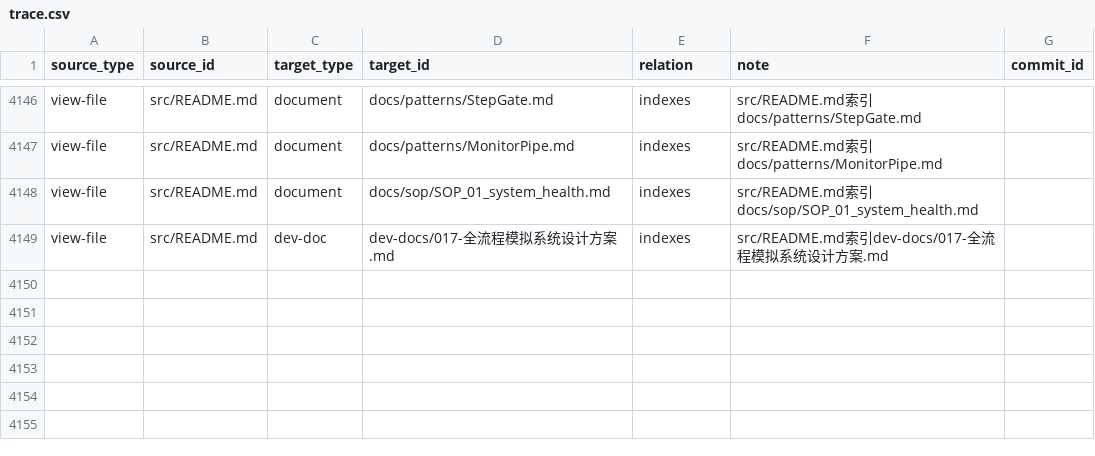
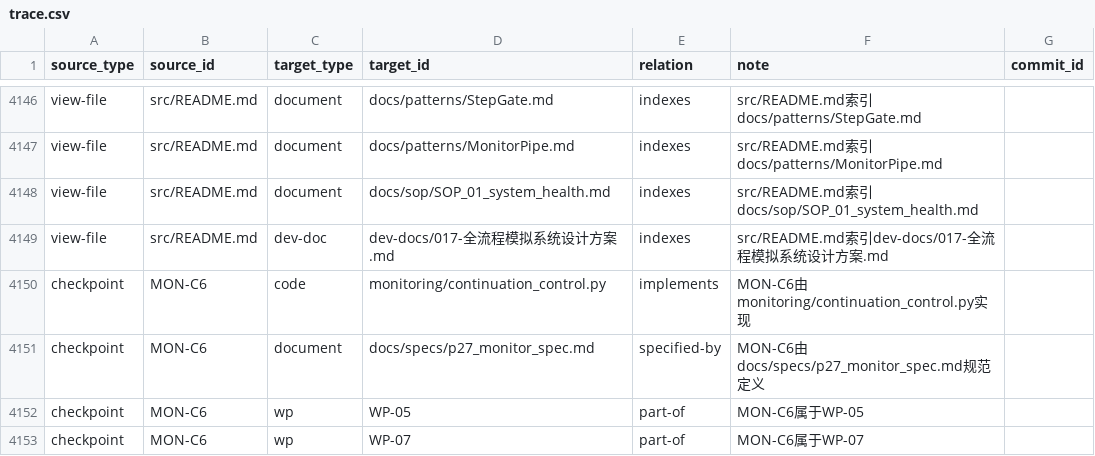
Before and after one commit to math-fournity/AI-Math-Competition-Problem-Solving-System, a CSV file: trace.csv, drawn as a sheet; only a part is shown, gaps mark what is left out; the diff names each change by its address in the sheet, - before the commit and + after, or states it on an @@ line.

Commit message:
AGENTS/docs对SOP/src全面对齐修复（024审计）：P0事实错误3处+P1过时12处+P2代码2处
P0事实错误：①start只启动launcher+monitor不启动watchdog（AGENTS/SOP_01声称三个服务是2dafabc引入的错误认知）；②SYSTEM_CLOSURE/SOP_03的B类编号偏移一位（以spec§2.2+checklist MON-B+代码注释三方一致为准：B6=truncation/B8=rounds_log/B9=collision）；③operational-concerns stall写300s+kill（实际600s+不kill标stuck，铁律1）

P1过时：solve-pipeline§3把已删Pipe1/2/3/solver当现存（该文档写于删除前3分钟）+919→6083题；AGENTS 8步表01缺全景视图/05缺sim门禁/Z缺方向判断+审计/rounds_log实为6路径字段；C6 export_semantics(020审计加进SOP_04)补齐spec§3.3+新建MON-C6 checkpoint+S12/SOP_Z/AUDIT-03/monitor check_items/sh提示；alert_type共30种→34种（实测代码全集）；checkpoint计数三方四个矛盾数→统一163+5issue；spec§4 status枚举对齐代码(new/resolved)；session spec 7步→8步；launcher行号引用645-656/488-497→1041-1052；graceful-shutdown代码片段补handover_pending；README三层（architecture 10个+solve-pipeline条目、已废弃specs/templates标记、A类14/C类6）；config头部4Pipe描述/门闸默认3→5/collector 919/watchdog引用不存在的recover_from_crash

P2代码：cmd_health alert过滤a.resolved==false（字段不存在,health永远误报无alert）→a.status!=resolved；set-concurrency --poll-seconds默认30→15

新建dev-docs/024审计报告（含ground truth裁定依据+残留观察6项）。py_compile+bash -n全绿；sim门禁[-]不适用（未触及调度/判定逻辑）；认知闭包与checklist影响分析已输出（SYSTEM_CLOSURE §5/§6已同步+MON-C6已补建+trace.csv补4行）

```diff
--- a/trace.csv
+++ b/trace.csv
+row 4150: checkpoint | MON-C6 | code | monitoring/continuation_control.py | implements | MON-C6由monitoring/continuation_control.py实现
+row 4151: checkpoint | MON-C6 | document | docs/specs/p27_monitor_spec.md | specified-by | MON-C6由docs/specs/p27_monitor_spec.md规范定义
+row 4152: checkpoint | MON-C6 | wp | WP-05 | part-of | MON-C6属于WP-05
+row 4153: checkpoint | MON-C6 | wp | WP-07 | part-of | MON-C6属于WP-07
```
Also changed, not shown: 34 other files.
